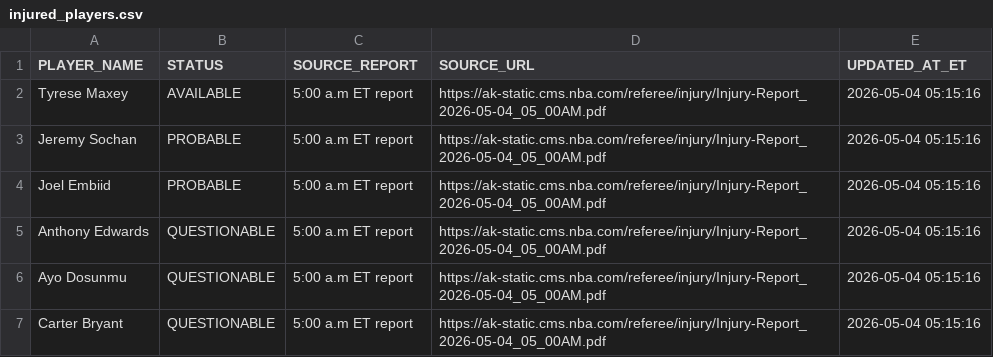
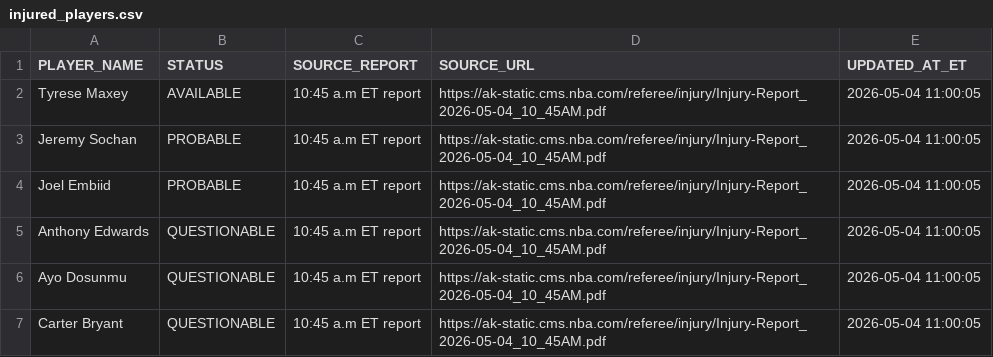
Before and after one commit to syocum9422-blip/edgeranked-site, a CSV file: injured_players.csv, drawn as a sheet.

```diff
--- a/injured_players.csv
+++ b/injured_players.csv
@@ -1,7 +1,7 @@
 PLAYER_NAME,STATUS,SOURCE_REPORT,SOURCE_URL,UPDATED_AT_ET
-Tyrese Maxey,AVAILABLE,5:00 a.m ET report,https://ak-static.cms.nba.com/referee/injury/Injury-Report_2026-05-04_05_00AM.pdf,2026-05-04 05:15:16
-Jeremy Sochan,PROBABLE,5:00 a.m ET report,https://ak-static.cms.nba.com/referee/injury/Injury-Report_2026-05-04_05_00AM.pdf,2026-05-04 05:15:16
-Joel Embiid,PROBABLE,5:00 a.m ET report,https://ak-static.cms.nba.com/referee/injury/Injury-Report_2026-05-04_05_00AM.pdf,2026-05-04 05:15:16
-Anthony Edwards,QUESTIONABLE,5:00 a.m ET report,https://ak-static.cms.nba.com/referee/injury/Injury-Report_2026-05-04_05_00AM.pdf,2026-05-04 05:15:16
-Ayo Dosunmu,QUESTIONABLE,5:00 a.m ET report,https://ak-static.cms.nba.com/referee/injury/Injury-Report_2026-05-04_05_00AM.pdf,2026-05-04 05:15:16
-Carter Bryant,QUESTIONABLE,5:00 a.m ET report,https://ak-static.cms.nba.com/referee/injury/Injury-Report_2026-05-04_05_00AM.pdf,2026-05-04 05:15:16
+Tyrese Maxey,AVAILABLE,10:45 a.m ET report,https://ak-static.cms.nba.com/referee/injury/Injury-Report_2026-05-04_10_45AM.pdf,2026-05-04 11:00:05
+Jeremy Sochan,PROBABLE,10:45 a.m ET report,https://ak-static.cms.nba.com/referee/injury/Injury-Report_2026-05-04_10_45AM.pdf,2026-05-04 11:00:05
+Joel Embiid,PROBABLE,10:45 a.m ET report,https://ak-static.cms.nba.com/referee/injury/Injury-Report_2026-05-04_10_45AM.pdf,2026-05-04 11:00:05
+Anthony Edwards,QUESTIONABLE,10:45 a.m ET report,https://ak-static.cms.nba.com/referee/injury/Injury-Report_2026-05-04_10_45AM.pdf,2026-05-04 11:00:05
+Ayo Dosunmu,QUESTIONABLE,10:45 a.m ET report,https://ak-static.cms.nba.com/referee/injury/Injury-Report_2026-05-04_10_45AM.pdf,2026-05-04 11:00:05
+Carter Bryant,QUESTIONABLE,10:45 a.m ET report,https://ak-static.cms.nba.com/referee/injury/Injury-Report_2026-05-04_10_45AM.pdf,2026-05-04 11:00:05
```
Also changed, not shown: Projections_app_view.csv, projections.csv.
